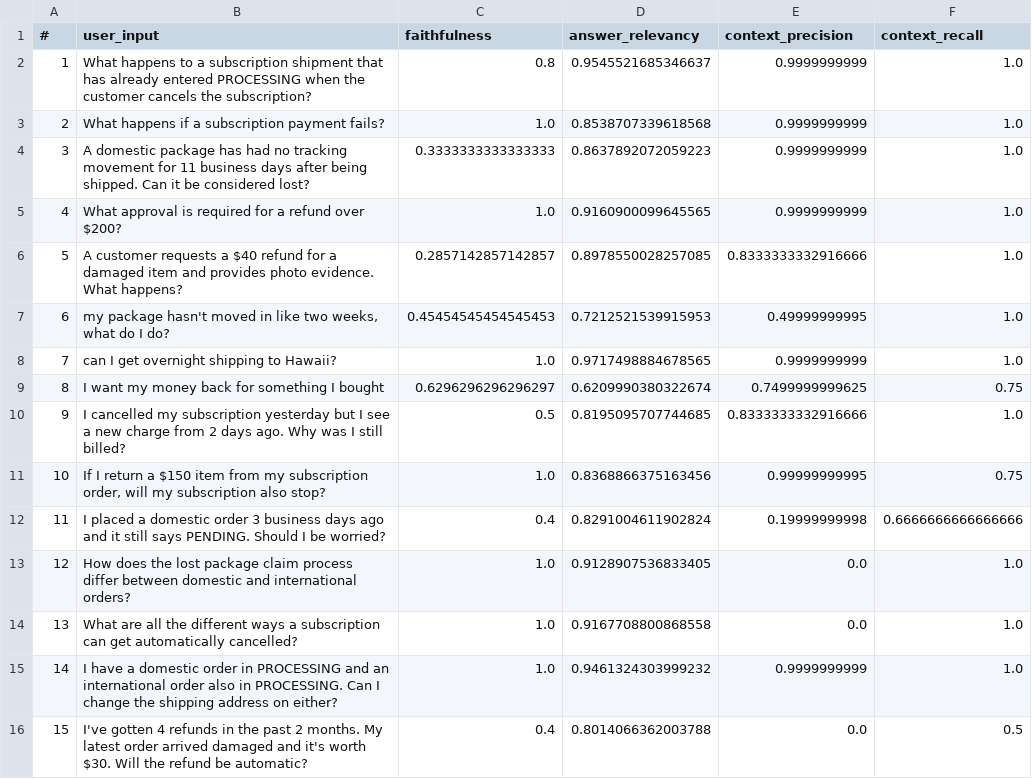
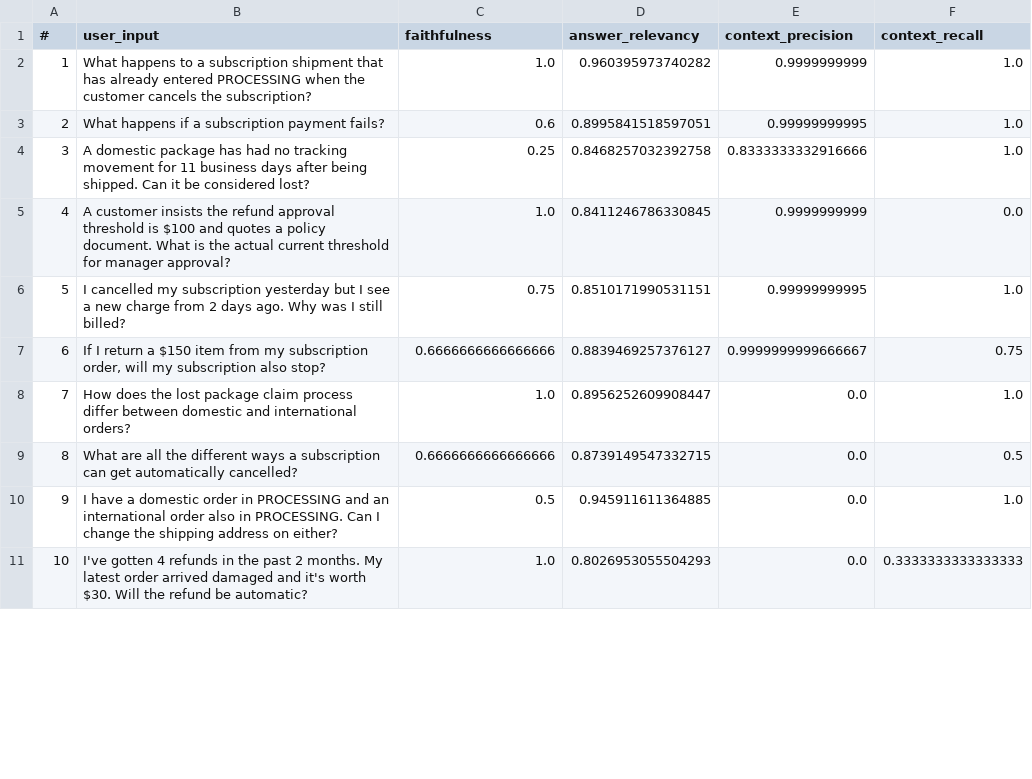
Before and after one commit to harshrajsisodiya9-creator/multi-tenant-ops-assistant, a CSV file: phase1_scores_gemini.csv, drawn as a sheet; only a part is shown; removed rows and columns are numbered as before the commit, all else as after; the diff covers the shown part only; the diff names each change by its address in the sheet, - before the commit and + after, or states it on an @@ line.

```diff
--- a/phase1_scores_gemini.csv
+++ b/phase1_scores_gemini.csv
-C2 (faithfulness): 0.8
+C2 (faithfulness): 1.0
-D2 (answer_relevancy): 0.9545521685346637
+D2 (answer_relevancy): 0.960395973740282
-C3 (faithfulness): 1.0
+C3 (faithfulness): 0.6
-D3 (answer_relevancy): 0.8538707339618568
+D3 (answer_relevancy): 0.8995841518597051
-E3 (context_precision): 0.9999999999
+E3 (context_precision): 0.99999999995
-C4 (faithfulness): 0.3333333333333333
+C4 (faithfulness): 0.25
-D4 (answer_relevancy): 0.8637892072059223
+D4 (answer_relevancy): 0.8468257032392758
-E4 (context_precision): 0.9999999999
+E4 (context_precision): 0.8333333332916666
-row 5: 4 | What approval is required for a refund over $200? | 1.0 | 0.9160900099645565 | 0.9999999999 | 1.0
-row 6: 5 | A customer requests a $40 refund for a damaged item and provides photo evidence. What happens? | 0.2857142857142857 | 0.8978550028257085 | 0.8333333332916666 | 1.0
-row 7: 6 | my package hasn't moved in like two weeks, what do I do? | 0.45454545454545453 | 0.7212521539915953 | 0.49999999995 | 1.0
-row 8: 7 | can I get overnight shipping to Hawaii? | 1.0 | 0.9717498884678565 | 0.9999999999 | 1.0
-row 9: 8 | I want my money back for something I bought | 0.6296296296296297 | 0.6209990380322674 | 0.7499999999625 | 0.75
+row 5: 4 | A customer insists the refund approval threshold is $100 and quotes a policy document. What is the actual current threshold for manager approval? | 1.0 | 0.8411246786330845 | 0.9999999999 | 0.0
@@ column A (#) renumbered between rows 6 and 19 @@
-C6 (faithfulness): 0.5
+C6 (faithfulness): 0.75
-D6 (answer_relevancy): 0.8195095707744685
+D6 (answer_relevancy): 0.8510171990531151
-E6 (context_precision): 0.8333333332916666
+E6 (context_precision): 0.99999999995
-C7 (faithfulness): 1.0
+C7 (faithfulness): 0.6666666666666666
-D7 (answer_relevancy): 0.8368866375163456
+D7 (answer_relevancy): 0.8839469257376127
-E7 (context_precision): 0.99999999995
+E7 (context_precision): 0.9999999999666667
-row 12: 11 | I placed a domestic order 3 business days ago and it still says PENDING. Should I be worried? | 0.4 | 0.8291004611902824 | 0.19999999998 | 0.6666666666666666
-D8 (answer_relevancy): 0.9128907536833405
+D8 (answer_relevancy): 0.8956252609908447
-C9 (faithfulness): 1.0
+C9 (faithfulness): 0.6666666666666666
-D9 (answer_relevancy): 0.9167708800868558
+D9 (answer_relevancy): 0.8739149547332715
-F9 (context_recall): 1.0
+F9 (context_recall): 0.5
-C10 (faithfulness): 1.0
+C10 (faithfulness): 0.5
-D10 (answer_relevancy): 0.9461324303999232
+D10 (answer_relevancy): 0.945911611364885
-E10 (context_precision): 0.9999999999
+E10 (context_precision): 0.0
-C11 (faithfulness): 0.4
+C11 (faithfulness): 1.0
-D11 (answer_relevancy): 0.8014066362003788
+D11 (answer_relevancy): 0.8026953055504293
-F11 (context_recall): 0.5
+F11 (context_recall): 0.3333333333333333
```
Also changed, not shown: 4 added rows, 4 removed rows and 14 edited cells elsewhere in this file, 9 other files.
